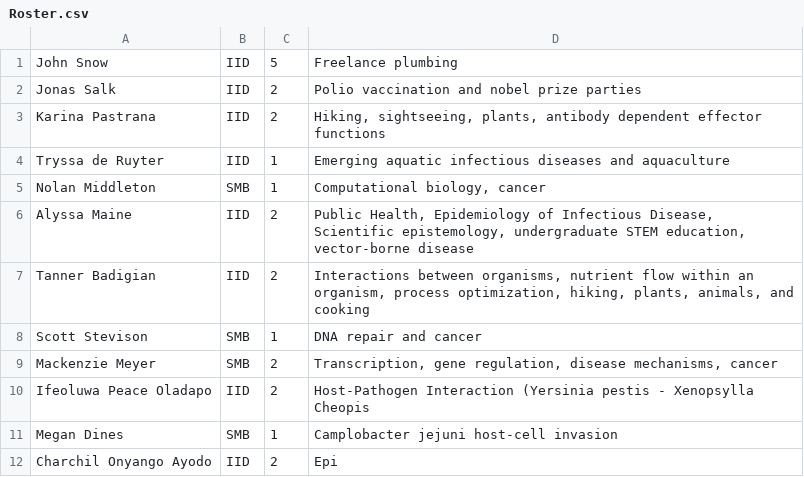
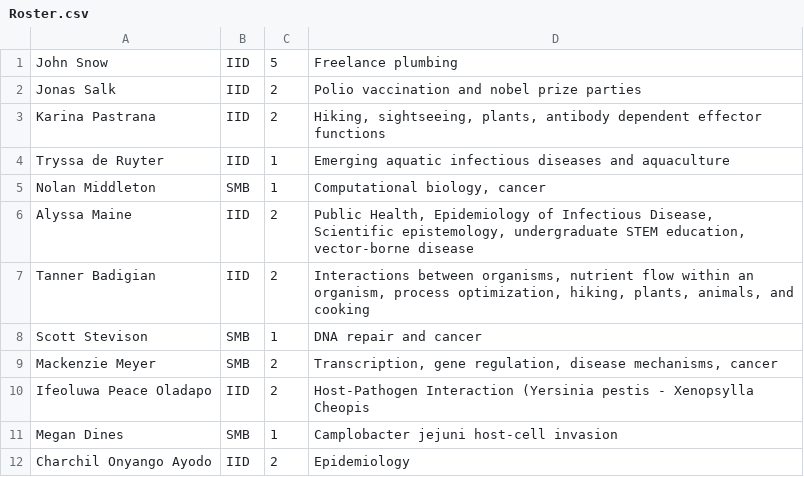
Before and after one commit to epimodels/StatsThinking_2024, a CSV file: Roster.csv, drawn as a sheet.

Commit message:
Update Roster.csv

```diff
--- a/Roster.csv
+++ b/Roster.csv
@@ -11,2 +11,2 @@ Ifeoluwa Peace Oladapo,IID,2, "Host-Pathogen Interaction (Yersinia pestis - Xeno
 Megan Dines,SMB,1,Camplobacter jejuni host-cell invasion
-Charchil Onyango Ayodo,IID,2,Epi
+Charchil Onyango Ayodo,IID,2,"Epidemiology"
```
